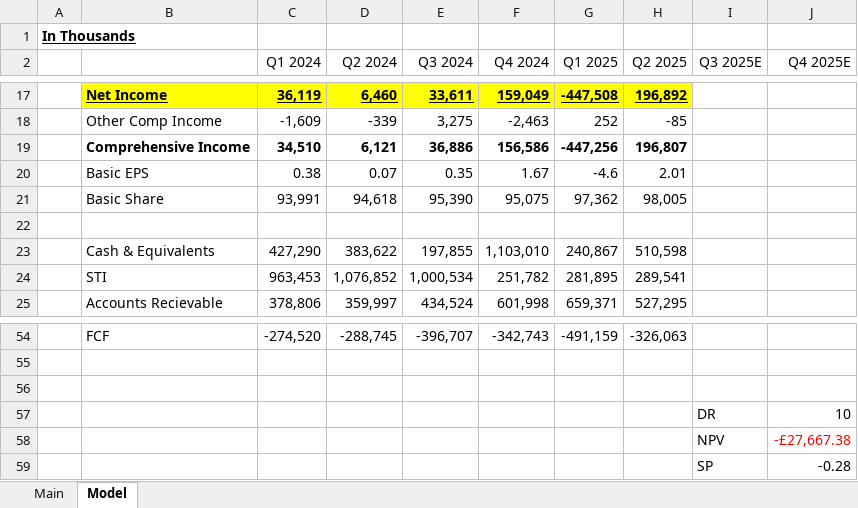
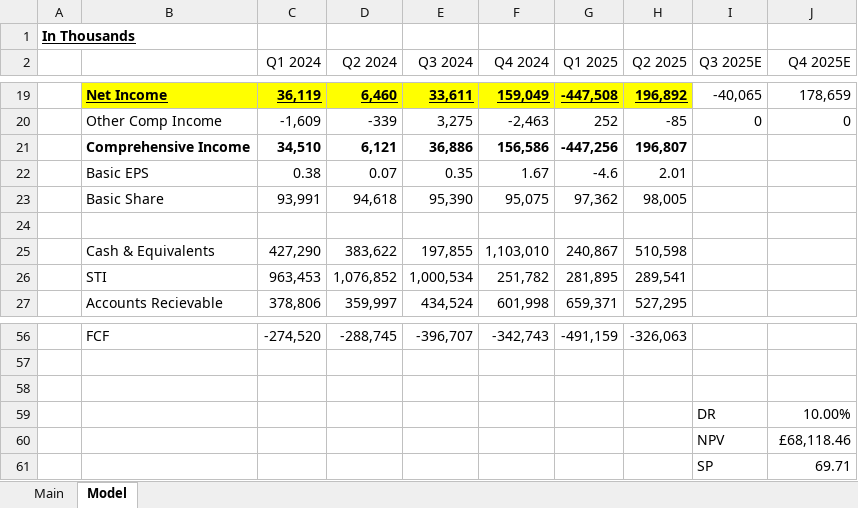
Before and after one commit to McKayCapital/Models, an Excel workbook: Serapta Therapeutics.xlsx, sheet Model, drawn as a sheet; only a part is shown, gaps mark what is left out; values as stored, in another font and other column widths than the file's, no borders; addresses are those after the commit; the diff covers the shown part only; the diff names each change by its address in the sheet, - before the commit and + after, or states it on an @@ line.

```diff
--- a/Serapta Therapeutics.xlsx (sheet Model)
+++ b/Serapta Therapeutics.xlsx (sheet Model)
-I19 (Q3 2025E): (empty)
+I19 (Q3 2025E): -40,065
-J19 (Q4 2025E): (empty)
+J19 (Q4 2025E): 178,659
-I20 (Q3 2025E): (empty)
+I20 (Q3 2025E): 0
-J20 (Q4 2025E): (empty)
+J20 (Q4 2025E): 0
-J59 (Q4 2025E): 10
+J59 (Q4 2025E): 10.00%
-J60 (Q4 2025E): -£27,667.38
+J60 (Q4 2025E): £68,118.46
-J60 text colour: #FF0000
+J60 text colour: black
-J61 (Q4 2025E): -0.28
+J61 (Q4 2025E): 69.71
```
Also changed, not shown: 2 added rows, 28 edited cells and cell formats elsewhere in this sheet, formulas that keep their value.
